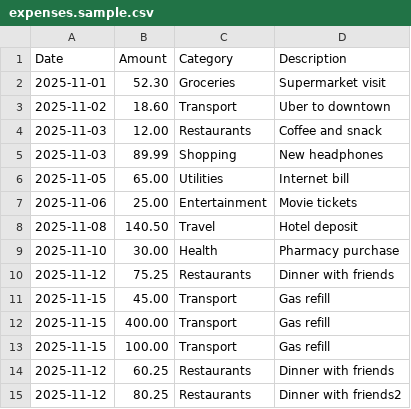
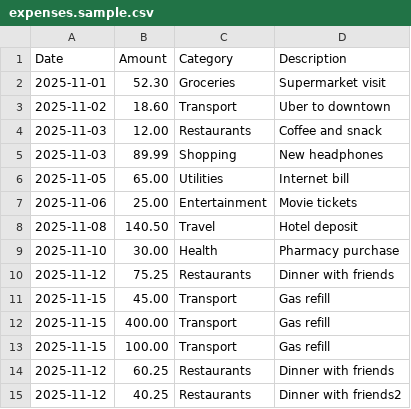
Before and after one commit to achrafbenalaya/expensetrackermcpserver, a CSV file: expenses.sample.csv, drawn as a sheet.

Commit message:
edit

```diff
--- a/expenses.sample.csv
+++ b/expenses.sample.csv
@@ -14,2 +14,2 @@ Date,Amount,Category,Description
 2025-11-12,60.25,Restaurants,Dinner with friends
-2025-11-12,80.25,Restaurants,Dinner with friends2
+2025-11-12,40.25,Restaurants,Dinner with friends2
```
